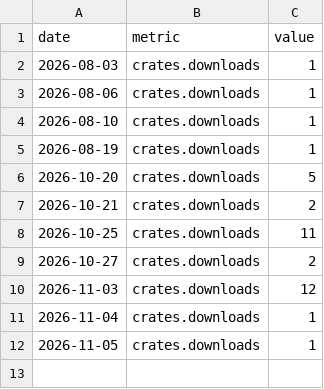
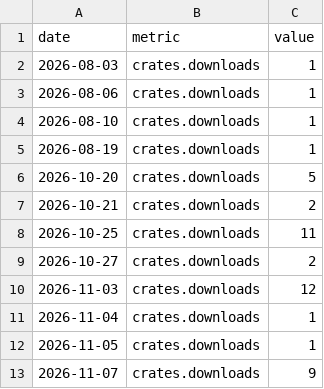
Before and after one commit to iamsaquib8/stockwise, a CSV file: daily.csv, drawn as a sheet.

```diff
--- a/daily.csv
+++ b/daily.csv
@@ -12 +12,2 @@ date,metric,value
 2026-11-05,crates.downloads,1
+2026-11-07,crates.downloads,9
```
Also changed, not shown: totals.csv, 1 other file.
